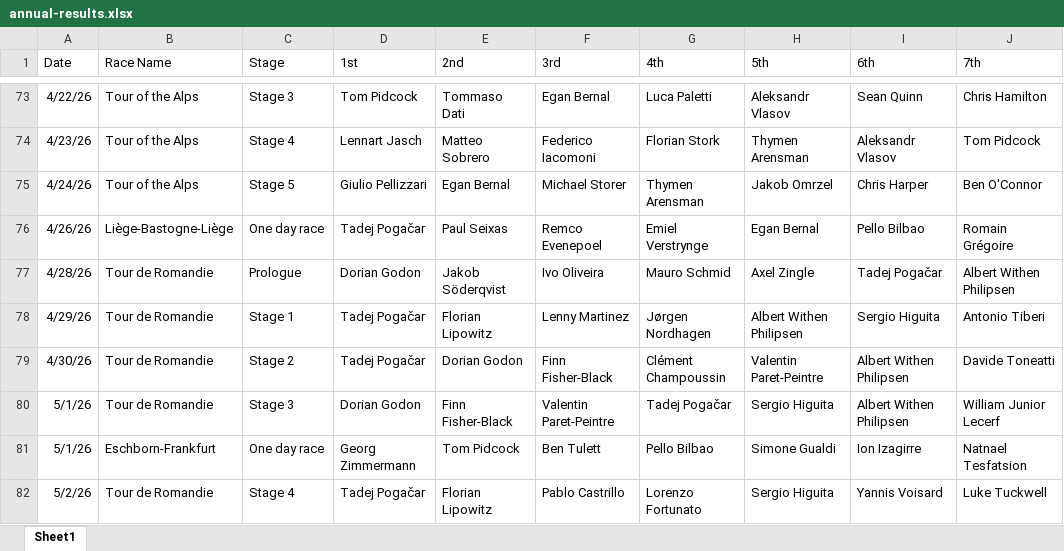
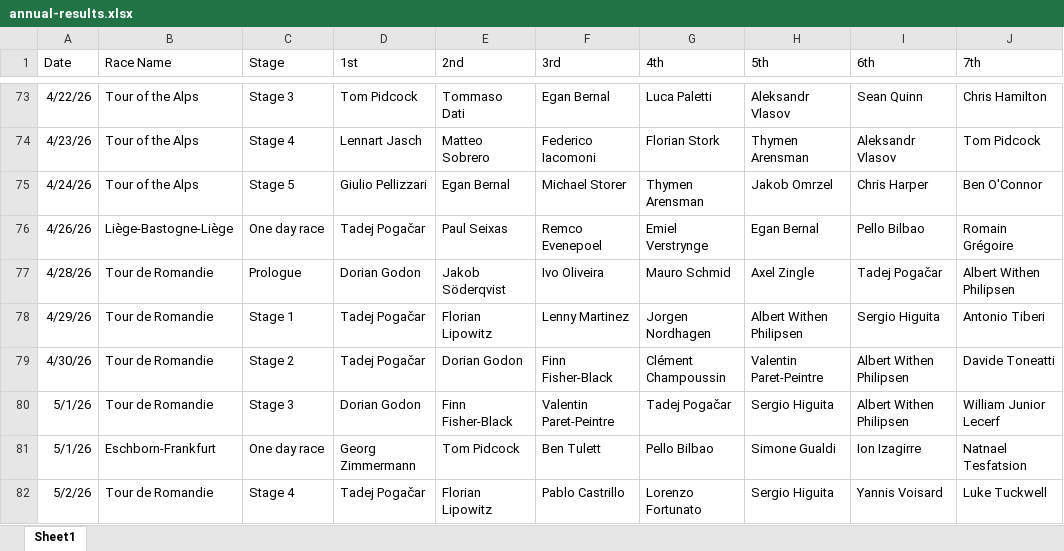
Before and after one commit to danpsh/2026-Fantasy-Cycling, an Excel workbook: annual-results.xlsx, sheet Sheet1, drawn as a sheet; only a part is shown, gaps mark what is left out; values as stored, in another font and other column widths than the file's, no borders; the diff covers the shown part only; the diff names each change by its address in the sheet, - before the commit and + after, or states it on an @@ line.

```diff
--- a/annual-results.xlsx (sheet Sheet1)
+++ b/annual-results.xlsx (sheet Sheet1)
-G78 (4th): Jørgen Nordhagen
+G78 (4th): Jorgen Nordhagen
```
Also changed, not shown: 20 edited cells elsewhere in this sheet.
